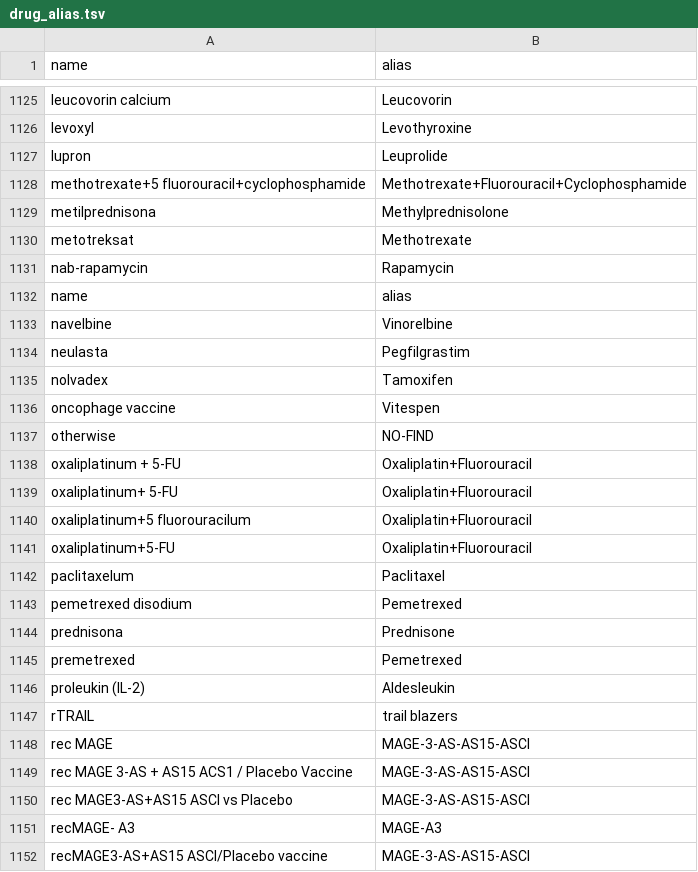
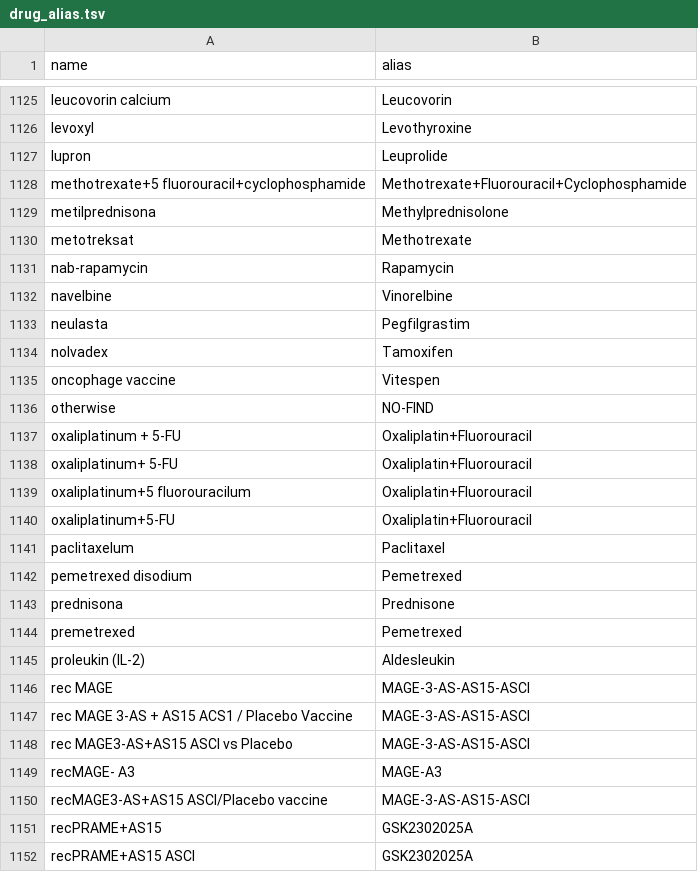
Before and after one commit to bmeg/bmeg-etl, a TSV file: source/drug_enricher/drug_alias.tsv, drawn as a sheet; only a part is shown, gaps mark what is left out; the shorter side is filled out with more unchanged rows; the diff names each change by its address in the sheet, - before the commit and + after, or states it on an @@ line.

Commit message:
drug_enricher: search pubchem first

```diff
--- a/source/drug_enricher/drug_alias.tsv
+++ b/source/drug_enricher/drug_alias.tsv
-row 1132: name | alias
-row 1147: rTRAIL | trail blazers
```
Also changed, not shown: 8 other files.
